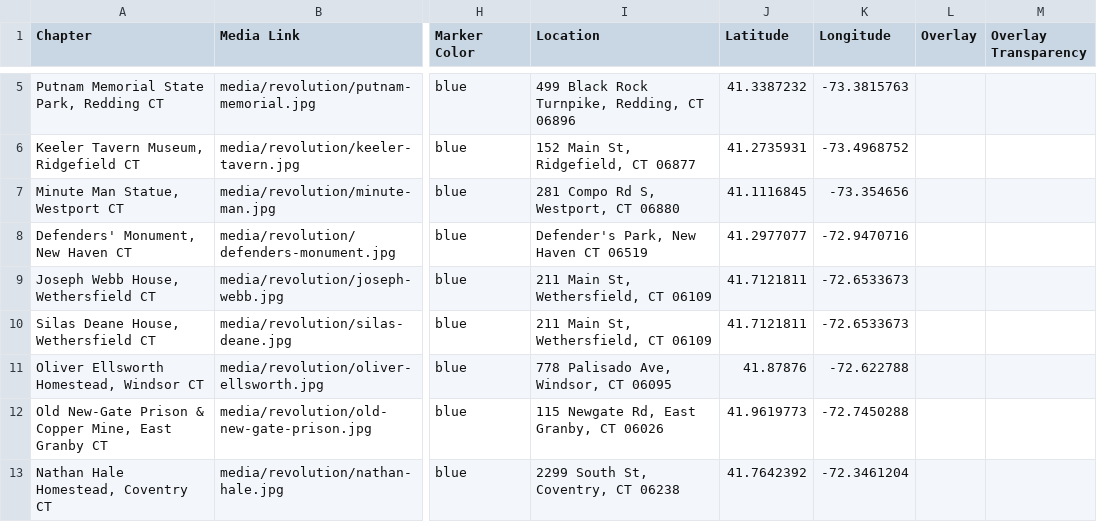
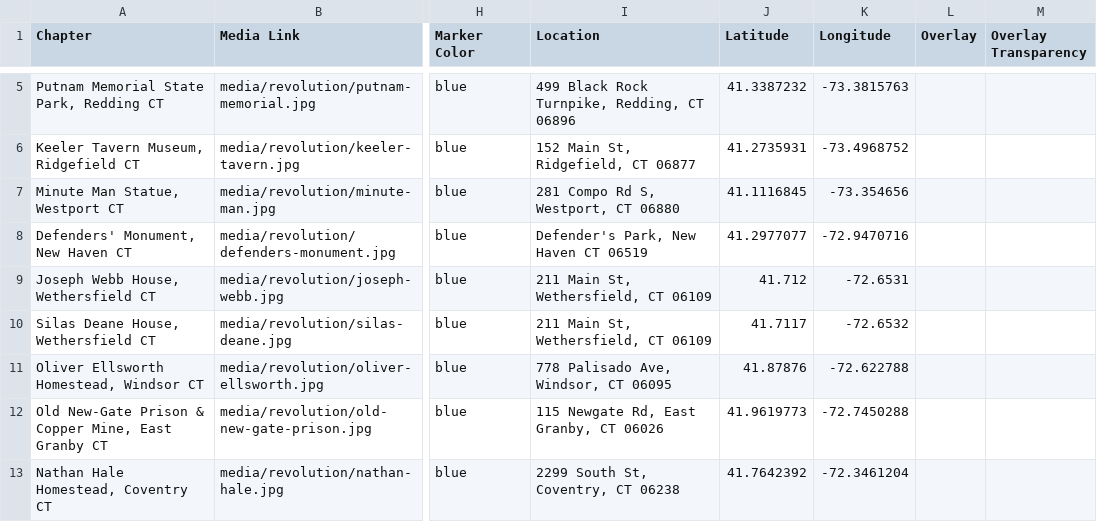
Before and after one commit to JackDougherty/cth-storymaps, a CSV file: csv/revolution-chapters.csv, drawn as a sheet; only a part is shown, gaps mark what is left out; the diff names each change by its address in the sheet, - before the commit and + after, or states it on an @@ line.

Commit message:
Update revolution-chapters.csv

```diff
--- a/csv/revolution-chapters.csv
+++ b/csv/revolution-chapters.csv
-J9 (Latitude): 41.7121811
+J9 (Latitude): 41.712
-K9 (Longitude): -72.6533673
+K9 (Longitude): -72.6531
-J10 (Latitude): 41.7121811
+J10 (Latitude): 41.7117
-K10 (Longitude): -72.6533673
+K10 (Longitude): -72.6532
```
